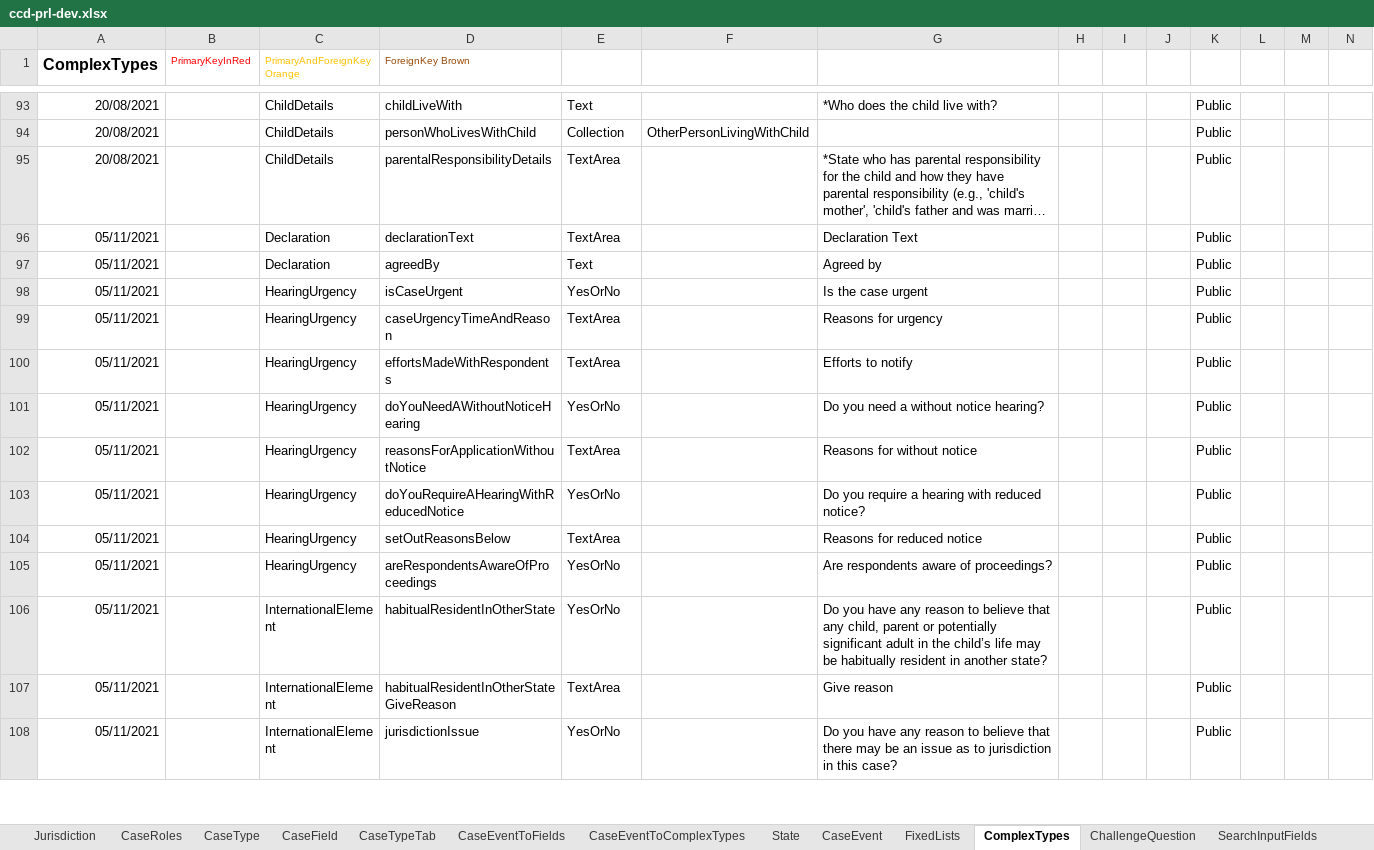
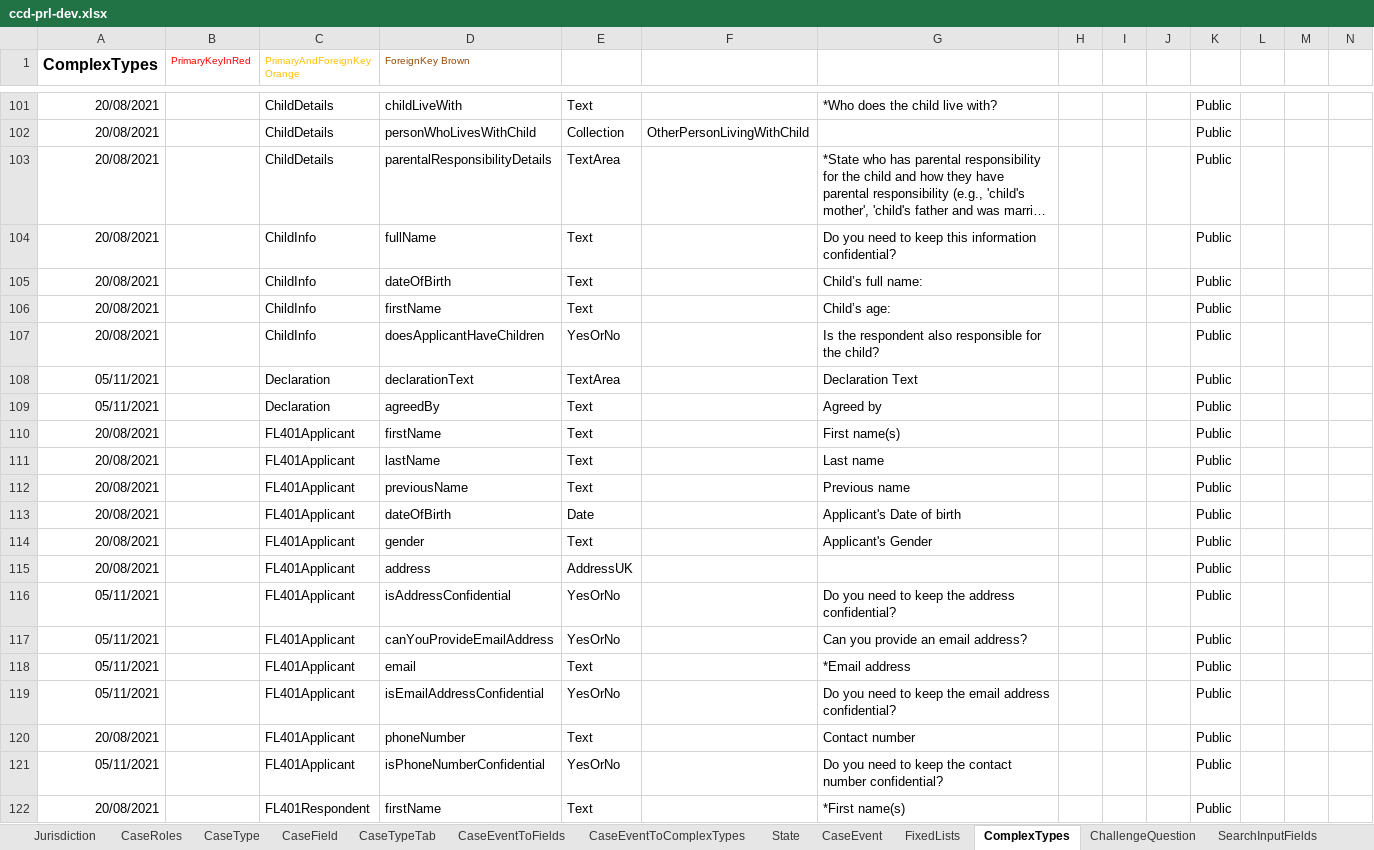
Before and after one commit to hmcts/prl-ccd-definitions, an Excel workbook: build/ccd-development-config/ccd-prl-dev.xlsx, sheet ComplexTypes, drawn as a sheet; only a part is shown, gaps mark what is left out; the shorter side is filled out with more unchanged rows; long unchanged cells end in …; values as stored, in another font and other column widths than the file's, no borders; rows hold the shown columns only; the diff covers the shown part only; the diff names each change by its address in the sheet, - before the commit and + after, or states it on an @@ line.

```diff
--- a/build/ccd-development-config/ccd-prl-dev.xlsx (sheet ComplexTypes)
+++ b/build/ccd-development-config/ccd-prl-dev.xlsx (sheet ComplexTypes)
+row 104: 20/08/2021 |  | ChildInfo | fullName | Text |  | Do you need to keep this information confidential? |  |  |  | Public
+row 105: 20/08/2021 |  | ChildInfo | dateOfBirth | Text |  | Child’s full name: |  |  |  | Public
+row 106: 20/08/2021 |  | ChildInfo | firstName | Text |  | Child’s age: |  |  |  | Public
+row 107: 20/08/2021 |  | ChildInfo | doesApplicantHaveChildren | YesOrNo |  | Is the respondent also responsible for the child? |  |  |  | Public
+row 110: 20/08/2021 |  | FL401Applicant | firstName | Text |  | First name(s) |  |  |  | Public
+row 111: 20/08/2021 |  | FL401Applicant | lastName | Text |  | Last name |  |  |  | Public
+row 112: 20/08/2021 |  | FL401Applicant | previousName | Text |  | Previous name |  |  |  | Public
+row 113: 20/08/2021 |  | FL401Applicant | dateOfBirth | Date |  | Applicant's Date of birth |  |  |  | Public
+row 114: 20/08/2021 |  | FL401Applicant | gender | Text |  | Applicant's Gender |  |  |  | Public
+row 115: 20/08/2021 |  | FL401Applicant | address | AddressUK |  |  |  |  |  | Public
+row 116: 05/11/2021 |  | FL401Applicant | isAddressConfidential | YesOrNo |  | Do you need to keep the address confidential? |  |  |  | Public
+row 117: 05/11/2021 |  | FL401Applicant | canYouProvideEmailAddress | YesOrNo |  | Can you provide an email address? |  |  |  | Public
+row 118: 05/11/2021 |  | FL401Applicant | email | Text |  | *Email address |  |  |  | Public
+row 119: 05/11/2021 |  | FL401Applicant | isEmailAddressConfidential | YesOrNo |  | Do you need to keep the email address confidential? |  |  |  | Public
+row 120: 20/08/2021 |  | FL401Applicant | phoneNumber | Text |  | Contact number |  |  |  | Public
+row 121: 05/11/2021 |  | FL401Applicant | isPhoneNumberConfidential | YesOrNo |  | Do you need to keep the contact number confidential? |  |  |  | Public
+row 122: 20/08/2021 |  | FL401Respondent | firstName | Text |  | *First name(s) |  |  |  | Public
```
Also changed, not shown: 63 added rows and 1 edited cell elsewhere in this sheet, sheet AuthorisationCaseField, sheet CaseTypeTab, sheet CaseField, sheet CaseEventToFields, sheet FixedLists, sheet AuthorisationCaseEvent, 2 more sheets, 3 other files.
